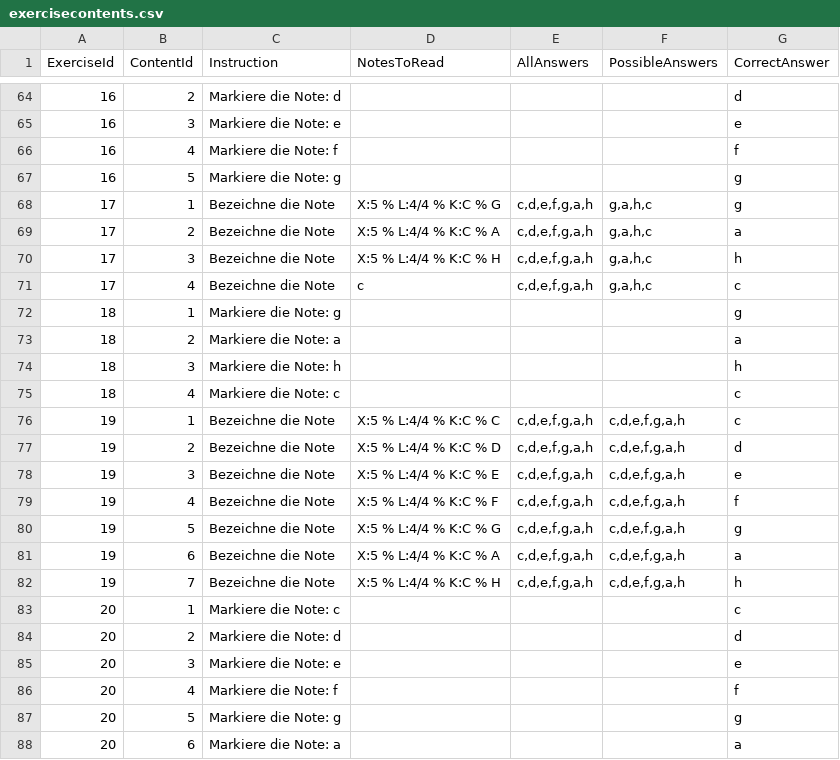
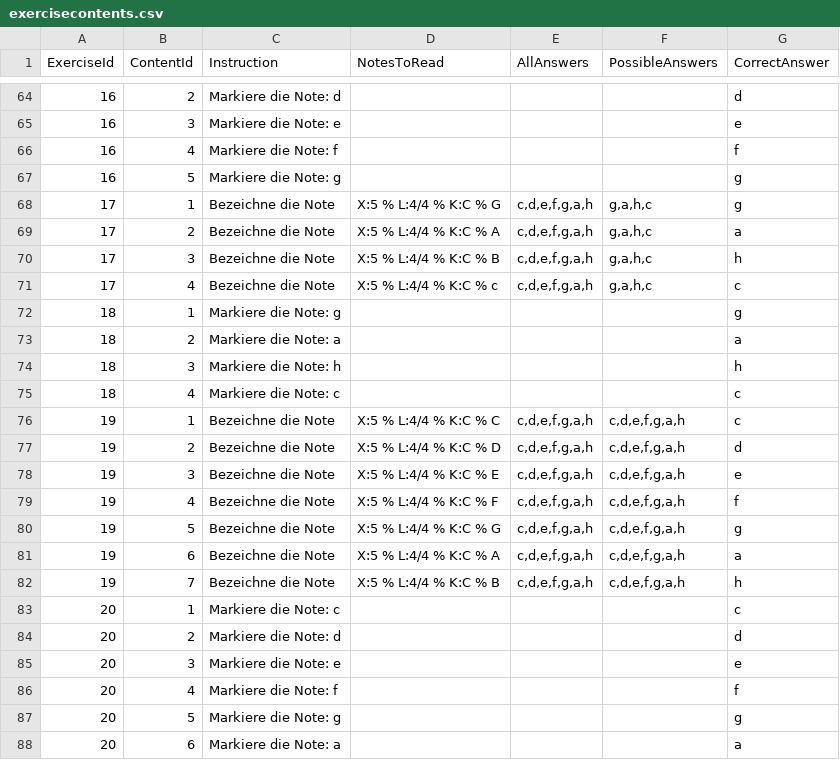
Before and after one commit to SYP-AHIF-2024-25-26/SimTune, a CSV file: SimTune/backend/exercisecontents.csv, drawn as a sheet; only a part is shown, gaps mark what is left out; the diff covers the shown part only.

```diff
--- a/SimTune/backend/exercisecontents.csv
+++ b/SimTune/backend/exercisecontents.csv
@@ -69,4 +69,4 @@ ExerciseId,ContentId,Instruction,NotesToRead,AllAnswers,PossibleAnswers,CorrectA
 17,2,"Bezeichne die Note","X:5 % L:4/4 % K:C % A","c,d,e,f,g,a,h","g,a,h,c","a"
-17,3,"Bezeichne die Note","X:5 % L:4/4 % K:C % H","c,d,e,f,g,a,h","g,a,h,c","h"
-17,4,"Bezeichne die Note","c","c,d,e,f,g,a,h","g,a,h,c","c"
+17,3,"Bezeichne die Note","X:5 % L:4/4 % K:C % B","c,d,e,f,g,a,h","g,a,h,c","h"
+17,4,"Bezeichne die Note","X:5 % L:4/4 % K:C % c","c,d,e,f,g,a,h","g,a,h,c","c"
 18,1,"Markiere die Note: g","","","","g"
@@ -81,3 +81,3 @@ ExerciseId,ContentId,Instruction,NotesToRead,AllAnswers,PossibleAnswers,CorrectA
 19,6,"Bezeichne die Note","X:5 % L:4/4 % K:C % A","c,d,e,f,g,a,h","c,d,e,f,g,a,h","a"
-19,7,"Bezeichne die Note","X:5 % L:4/4 % K:C % H","c,d,e,f,g,a,h","c,d,e,f,g,a,h","h"
+19,7,"Bezeichne die Note","X:5 % L:4/4 % K:C % B","c,d,e,f,g,a,h","c,d,e,f,g,a,h","h"
 20,1,"Markiere die Note: c","","","","c"
```
Also changed, not shown: 4 removed rows and 19 edited cells elsewhere in this file, 3 other files.
